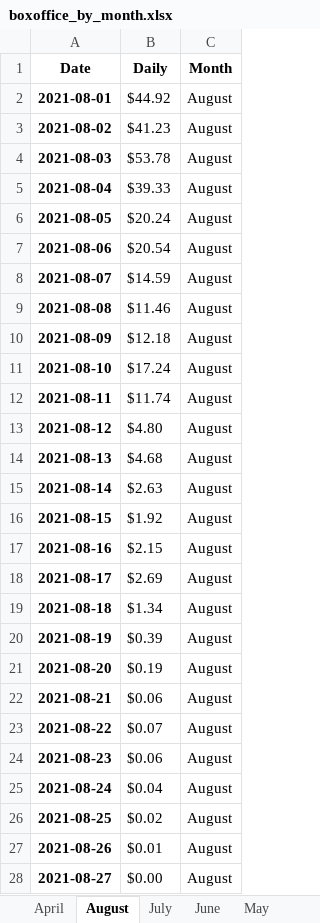
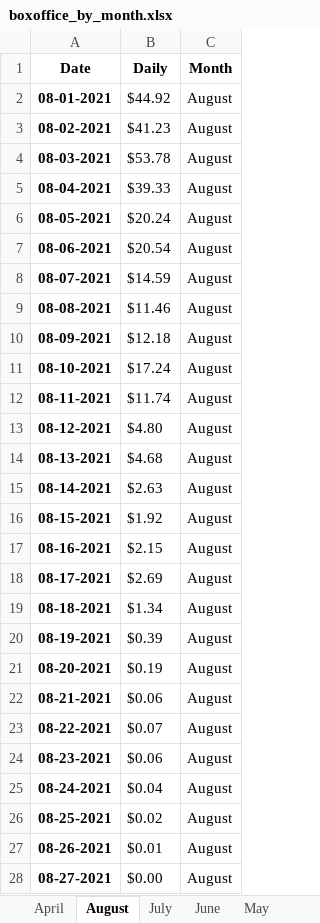
Before and after one commit to PacktPublishing/Time-Series-Analysis-with-Python-Cookbook-Second-Edition, an Excel workbook: datasets/Ch4/boxoffice_by_month.xlsx, sheet August, drawn as a sheet; only a part is shown; values as stored, in another font and other column widths than the file's, no borders; the diff covers the shown part only; the diff names each change by its address in the sheet, - before the commit and + after, or states it on an @@ line.

```diff
--- a/datasets/Ch4/boxoffice_by_month.xlsx (sheet August)
+++ b/datasets/Ch4/boxoffice_by_month.xlsx (sheet August)
-A2 (Date): 2021-08-01
+A2 (Date): 08-01-2021
-A3 (Date): 2021-08-02
+A3 (Date): 08-02-2021
-A4 (Date): 2021-08-03
+A4 (Date): 08-03-2021
-A5 (Date): 2021-08-04
+A5 (Date): 08-04-2021
-A6 (Date): 2021-08-05
+A6 (Date): 08-05-2021
-A7 (Date): 2021-08-06
+A7 (Date): 08-06-2021
-A8 (Date): 2021-08-07
+A8 (Date): 08-07-2021
-A9 (Date): 2021-08-08
+A9 (Date): 08-08-2021
-A10 (Date): 2021-08-09
+A10 (Date): 08-09-2021
-A11 (Date): 2021-08-10
+A11 (Date): 08-10-2021
-A12 (Date): 2021-08-11
+A12 (Date): 08-11-2021
-A13 (Date): 2021-08-12
+A13 (Date): 08-12-2021
-A14 (Date): 2021-08-13
+A14 (Date): 08-13-2021
-A15 (Date): 2021-08-14
+A15 (Date): 08-14-2021
-A16 (Date): 2021-08-15
+A16 (Date): 08-15-2021
-A17 (Date): 2021-08-16
+A17 (Date): 08-16-2021
-A18 (Date): 2021-08-17
+A18 (Date): 08-17-2021
-A19 (Date): 2021-08-18
+A19 (Date): 08-18-2021
-A20 (Date): 2021-08-19
+A20 (Date): 08-19-2021
-A21 (Date): 2021-08-20
+A21 (Date): 08-20-2021
-A22 (Date): 2021-08-21
+A22 (Date): 08-21-2021
-A23 (Date): 2021-08-22
+A23 (Date): 08-22-2021
-A24 (Date): 2021-08-23
+A24 (Date): 08-23-2021
-A25 (Date): 2021-08-24
+A25 (Date): 08-24-2021
-A26 (Date): 2021-08-25
+A26 (Date): 08-25-2021
-A27 (Date): 2021-08-26
+A27 (Date): 08-26-2021
-A28 (Date): 2021-08-27
+A28 (Date): 08-27-2021
```
Also changed, not shown: 4 edited cells elsewhere in this sheet, sheet July, sheet May, sheet June, sheet April, datasets/Ch4/daily_boxoffice.xlsx, 7 other files.
